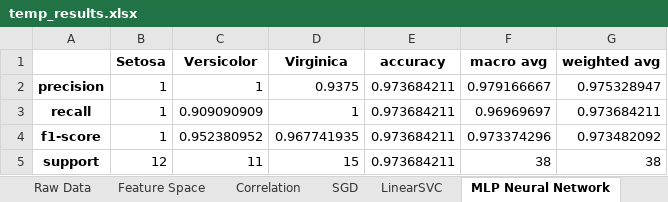
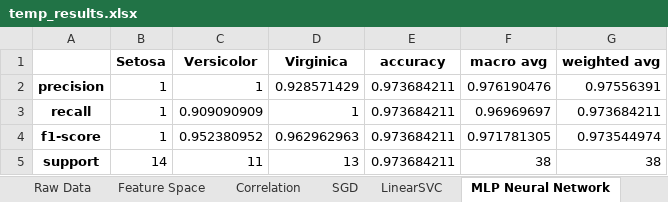
Before and after one commit to Leongreen/MichelangeloModeller, an Excel workbook: backend/temp_results.xlsx, sheet MLP Neural Network, drawn as a sheet; values as stored, in another font and other column widths than the file's, no borders; the diff names each change by its address in the sheet, - before the commit and + after, or states it on an @@ line.

```diff
--- a/backend/temp_results.xlsx (sheet MLP Neural Network)
+++ b/backend/temp_results.xlsx (sheet MLP Neural Network)
-D2 (Virginica): 0.9375
+D2 (Virginica): 0.928571429
-F2 (macro avg): 0.979166667
+F2 (macro avg): 0.976190476
-G2 (weighted avg): 0.975328947
+G2 (weighted avg): 0.97556391
-D4 (Virginica): 0.967741935
+D4 (Virginica): 0.962962963
-F4 (macro avg): 0.973374296
+F4 (macro avg): 0.971781305
-G4 (weighted avg): 0.973482092
+G4 (weighted avg): 0.973544974
-B5 (Setosa): 12
+B5 (Setosa): 14
-D5 (Virginica): 15
+D5 (Virginica): 13
```
Also changed, not shown: sheet SGD, sheet LinearSVC, sheet Gaussian Process, 11 other files.
